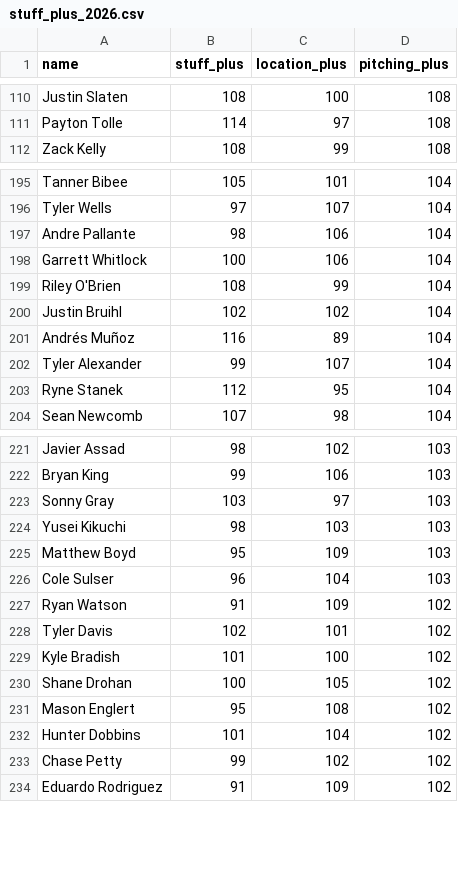
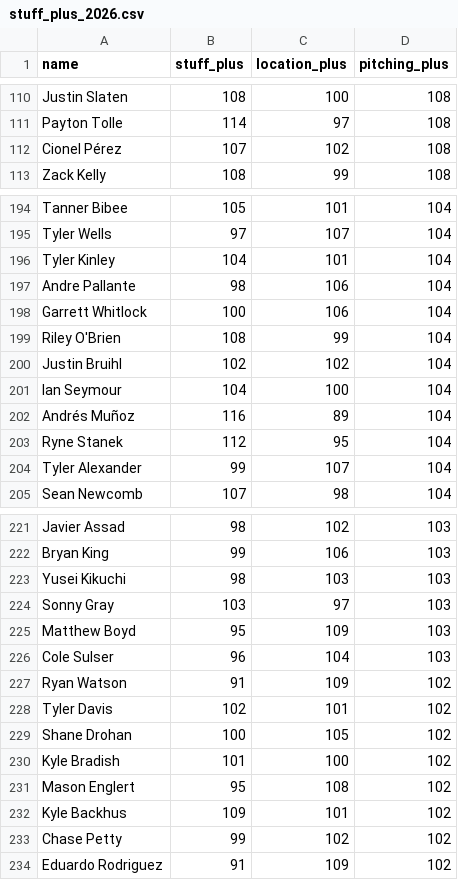
Before and after one commit to sh1nd0/dpf-dashboard, a CSV file: data/stuff_plus_2026.csv, drawn as a sheet; only a part is shown, gaps mark what is left out; the diff covers the shown part only.

```diff
--- a/data/stuff_plus_2026.csv
+++ b/data/stuff_plus_2026.csv
@@ -111,2 +111,3 @@ Justin Slaten|108|100|108
 Payton Tolle|114|97|108
+Cionel Pérez|107|102|108
 Zack Kelly|108|99|108
@@ -196,2 +195,3 @@ Tanner Bibee|105|101|104
 Tyler Wells|97|107|104
+Tyler Kinley|104|101|104
 Andre Pallante|98|106|104
@@ -200,5 +200,6 @@ Riley O'Brien|108|99|104
 Justin Bruihl|102|102|104
+Ian Seymour|104|100|104
 Andrés Muñoz|116|89|104
+Ryne Stanek|112|95|104
 Tyler Alexander|99|107|104
-Ryne Stanek|112|95|104
 Sean Newcomb|107|98|104
@@ -222,4 +222,4 @@ Javier Assad|98|102|103
 Bryan King|99|106|103
+Yusei Kikuchi|98|103|103
 Sonny Gray|103|97|103
-Yusei Kikuchi|98|103|103
 Matthew Boyd|95|109|103
@@ -228,6 +228,6 @@ Ryan Watson|91|109|102
 Tyler Davis|102|101|102
+Shane Drohan|100|105|102
 Kyle Bradish|101|100|102
-Shane Drohan|100|105|102
 Mason Englert|95|108|102
-Hunter Dobbins|101|104|102
+Kyle Backhus|109|101|102
 Chase Petty|99|102|102
```
Also changed, not shown: 10 added rows, 13 removed rows, 14 moved rows and 5 edited cells elsewhere in this file, data/bat_statcast_2026.csv, 3 other files.
